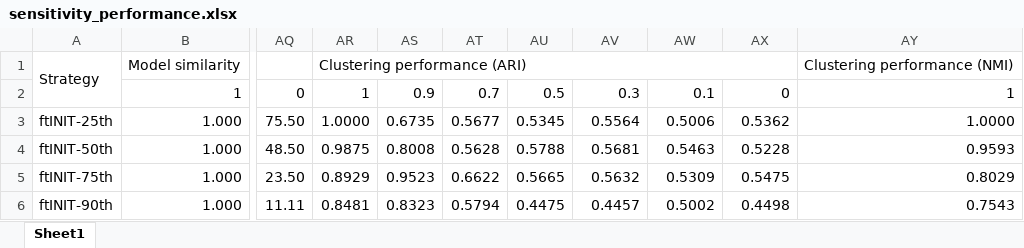
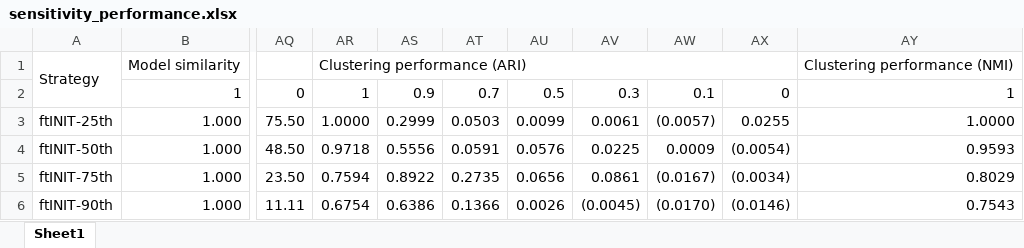
Before and after one commit to ChenYuGroup/scGEM_benchmark, an Excel workbook: result/sensitivity_performance.xlsx, sheet Sheet1, drawn as a sheet; only a part is shown, gaps mark what is left out; values as stored, in another font and other column widths than the file's, no cell formats; the diff covers the shown part only; the diff names each change by its address in the sheet, - before the commit and + after, or states it on an @@ line.

```diff
--- a/result/sensitivity_performance.xlsx (sheet Sheet1)
+++ b/result/sensitivity_performance.xlsx (sheet Sheet1)
-AS3: 0.6735
+AS3: 0.2999
-AT3: 0.5677
+AT3: 0.0503
-AU3: 0.5345
+AU3: 0.0099
-AV3: 0.5564
+AV3: 0.0061
-AW3: 0.5006
+AW3: (0.0057)
-AX3: 0.5362
+AX3: 0.0255
-AR4: 0.9875
+AR4: 0.9718
-AS4: 0.8008
+AS4: 0.5556
-AT4: 0.5628
+AT4: 0.0591
-AU4: 0.5788
+AU4: 0.0576
-AV4: 0.5681
+AV4: 0.0225
-AW4: 0.5463
+AW4: 0.0009
-AX4: 0.5228
+AX4: (0.0054)
-AR5: 0.8929
+AR5: 0.7594
-AS5: 0.9523
+AS5: 0.8922
-AT5: 0.6622
+AT5: 0.2735
-AU5: 0.5665
+AU5: 0.0656
-AV5: 0.5632
+AV5: 0.0861
-AW5: 0.5309
+AW5: (0.0167)
-AX5: 0.5475
+AX5: (0.0034)
-AR6: 0.8481
+AR6: 0.6754
-AS6: 0.8323
+AS6: 0.6386
-AT6: 0.5794
+AT6: 0.1366
-AU6: 0.4475
+AU6: 0.0026
-AV6: 0.4457
+AV6: (0.0045)
-AW6: 0.5002
+AW6: (0.0170)
-AX6: 0.4498
+AX6: (0.0146)
```
Also changed, not shown: 55 edited cells elsewhere in this sheet, cell formats, result/accuracy_performance.xlsx, result/clustering_performance_scRNA.xlsx, 23 other files.
